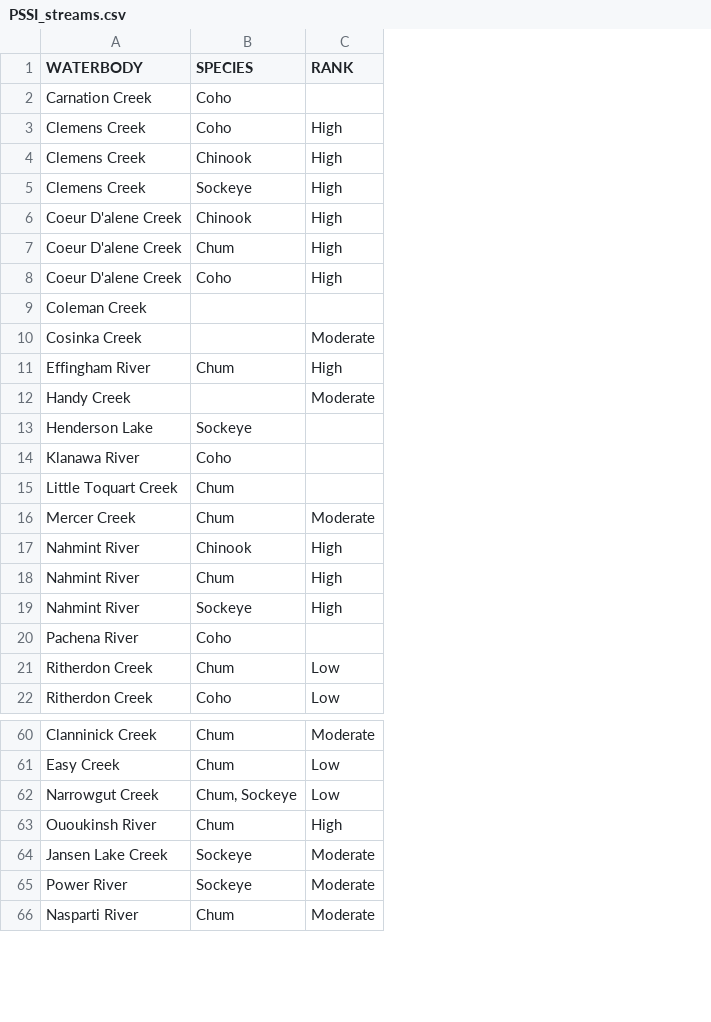
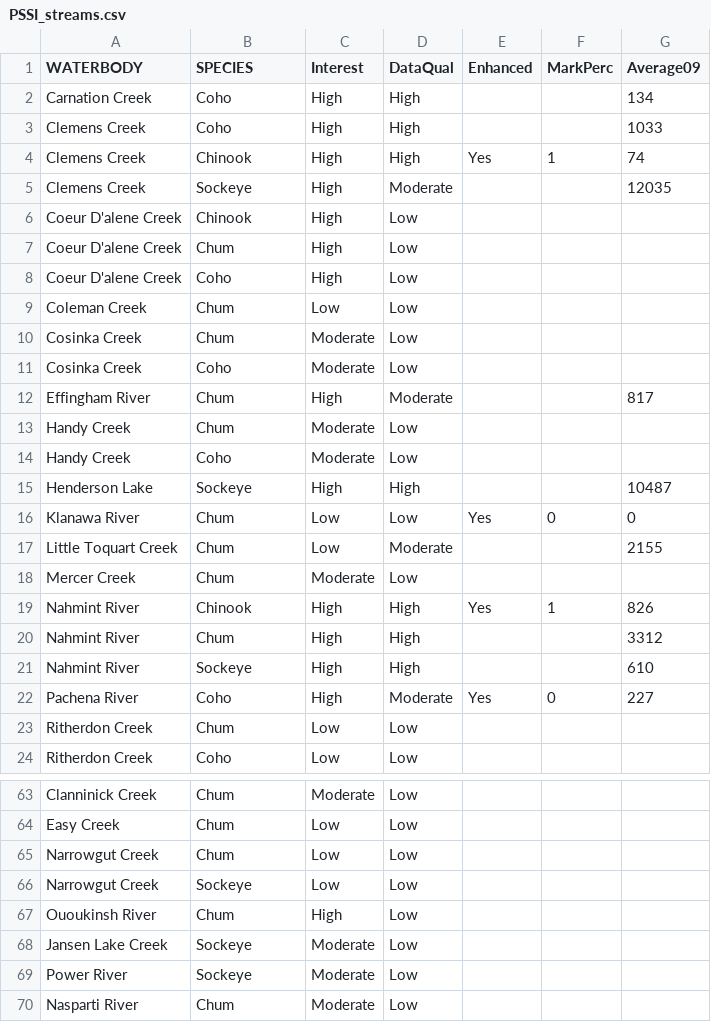
Before and after one commit to kmanishin-lgl/WendellsPlots, a CSV file: Data/PSSI_streams.csv, drawn as a sheet; only a part is shown, gaps mark what is left out; addresses are those after the commit; the diff covers the shown part only; the diff names each change by its address in the sheet, - before the commit and + after, or states it on an @@ line.

```diff
--- a/Data/PSSI_streams.csv
+++ b/Data/PSSI_streams.csv
+column D (DataQual), rows 2-10: High | High | High | Moderate | Low | Low | Low | Low | Low; rows 12-13: Moderate | Low; rows 15-24: High | Low | Moderate | Low | High | High | High | Moderate | Low | Low; rows 63-64: Low | Low; rows 66-70: all Low
+column E (Enhanced), row 4: Yes; rows 16-22: Yes |  |  | Yes |  |  | Yes
+column F (MarkPerc), row 4: 1; rows 16-22: 0 |  |  | 1 |  |  | 0
+column G (Average09), rows 2-5: 134 | 1033 | 74 | 12035; row 12: 817; rows 15-22: 10487 | 0 | 2155 |  | 826 | 3312 | 610 | 227
-C1: RANK
+C1: Interest
-C2 (Interest): (empty)
+C2 (Interest): High
-B9:B10 (SPECIES): (empty)
+B9:B10 (SPECIES): Chum
-C9 (Interest): (empty)
+C9 (Interest): Low
+row 11: Cosinka Creek | Coho | Moderate | Low
-B13 (SPECIES): (empty)
+B13 (SPECIES): Chum
+row 14: Handy Creek | Coho | Moderate | Low
-C15 (Interest): (empty)
+C15 (Interest): High
-B16 (SPECIES): Coho
+B16 (SPECIES): Chum
-C16:C17 (Interest): (empty)
+C16:C17 (Interest): Low
-C22 (Interest): (empty)
+C22 (Interest): High
+row 65: Narrowgut Creek | Chum | Low | Low
-B66 (SPECIES): Chum, Sockeye
+B66 (SPECIES): Sockeye
```
Also changed, not shown: 1 added row and 5 edited cells elsewhere in this file, 3 other files.
